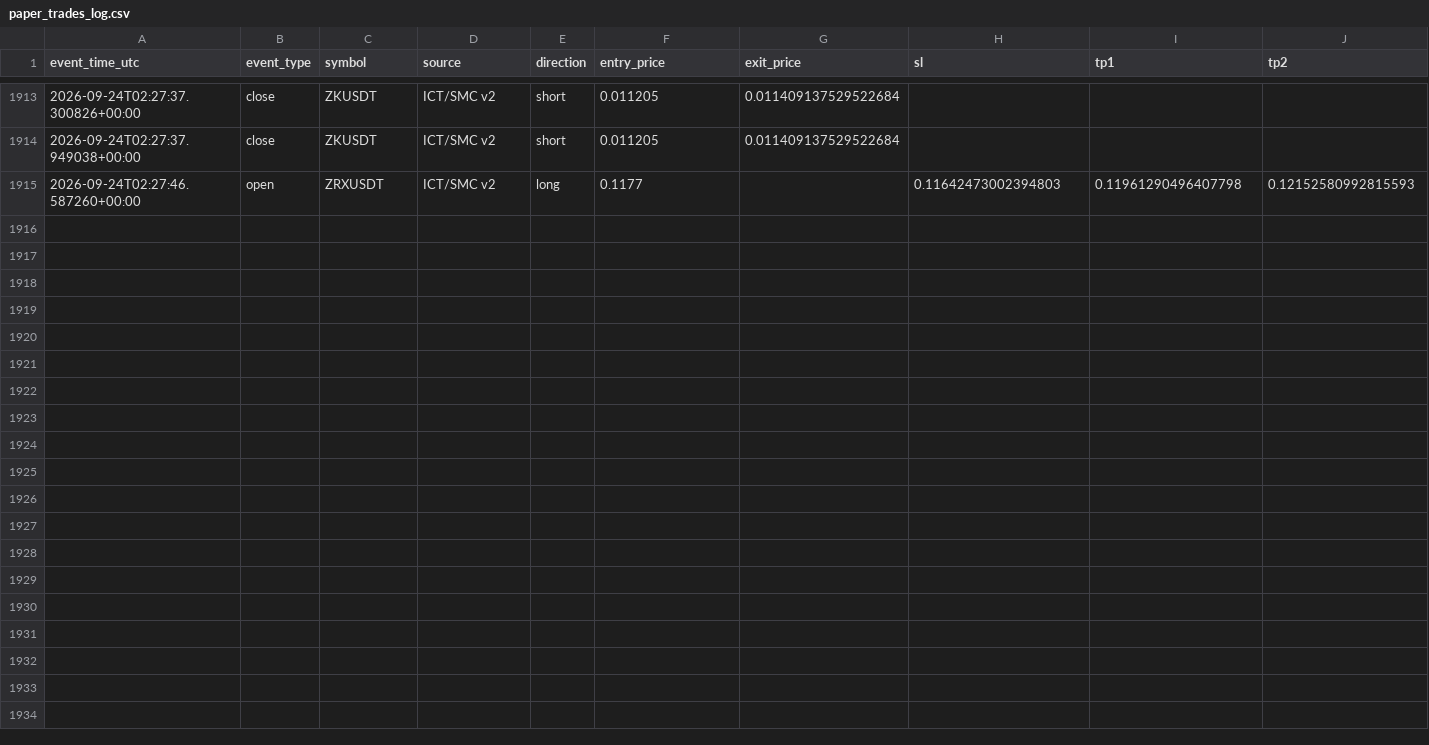
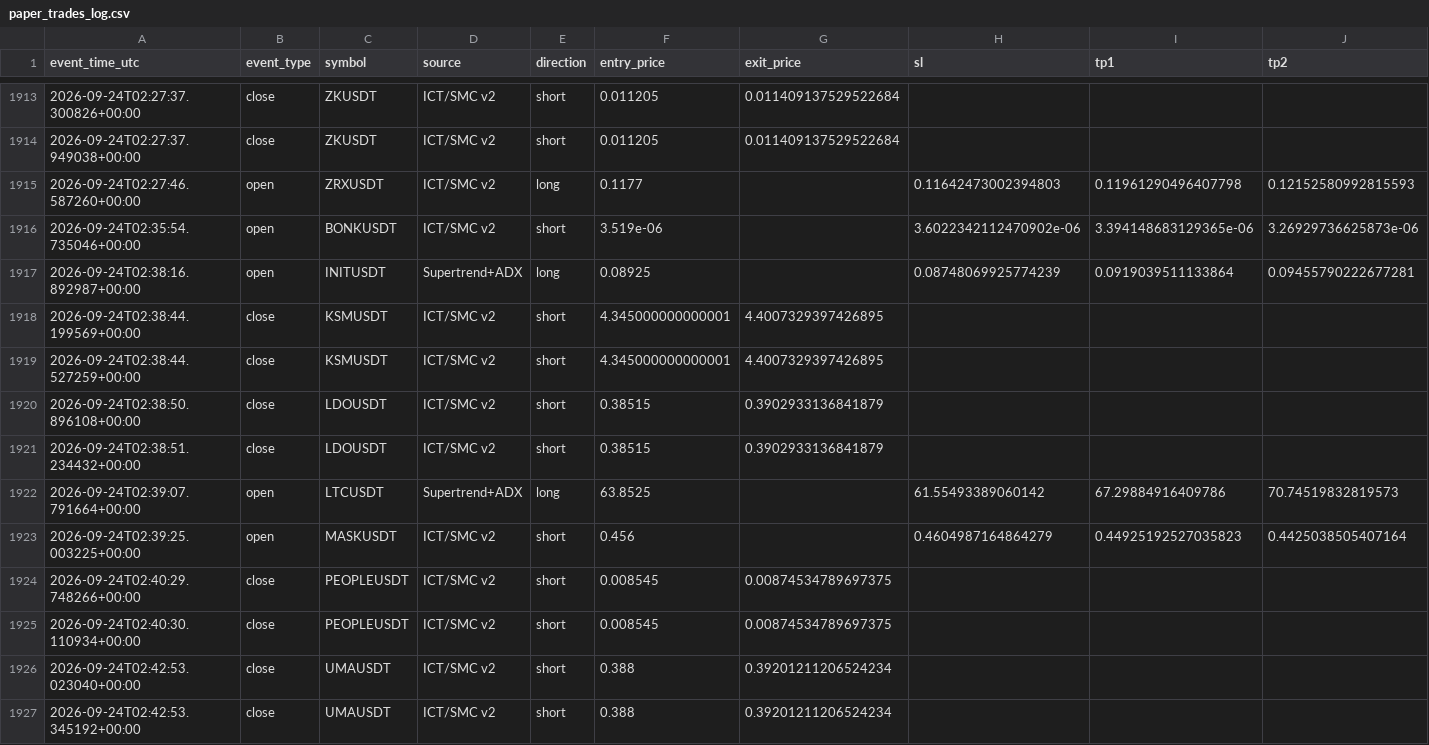
Before and after one commit to amirtorofi-sketch/tabdeal-usdt-live-trading-ready, a CSV file: bot2_live/paper_trades_log.csv, drawn as a sheet; only a part is shown, gaps mark what is left out; rows hold the shown columns only; the diff names each change by its address in the sheet, - before the commit and + after, or states it on an @@ line.

Commit message:
update bot2 state/paper log [skip ci]

```diff
--- a/bot2_live/paper_trades_log.csv
+++ b/bot2_live/paper_trades_log.csv
+row 1916: 2026-09-24T02:35:54.735046+00:00 | open | BONKUSDT | ICT/SMC v2 | short | 3.519e-06 |  | 3.6022342112470902e-06 | 3.394148683129365e-06 | 3.26929736625873e-06
+row 1917: 2026-09-24T02:38:16.892987+00:00 | open | INITUSDT | Supertrend+ADX | long | 0.08925 |  | 0.08748069925774239 | 0.0919039511133864 | 0.09455790222677281
+row 1918: 2026-09-24T02:38:44.199569+00:00 | close | KSMUSDT | ICT/SMC v2 | short | 4.345000000000001 | 4.4007329397426895
+row 1919: 2026-09-24T02:38:44.527259+00:00 | close | KSMUSDT | ICT/SMC v2 | short | 4.345000000000001 | 4.4007329397426895
+row 1920: 2026-09-24T02:38:50.896108+00:00 | close | LDOUSDT | ICT/SMC v2 | short | 0.38515 | 0.3902933136841879
+row 1921: 2026-09-24T02:38:51.234432+00:00 | close | LDOUSDT | ICT/SMC v2 | short | 0.38515 | 0.3902933136841879
+row 1922: 2026-09-24T02:39:07.791664+00:00 | open | LTCUSDT | Supertrend+ADX | long | 63.8525 |  | 61.55493389060142 | 67.29884916409786 | 70.74519832819573
+row 1923: 2026-09-24T02:39:25.003225+00:00 | open | MASKUSDT | ICT/SMC v2 | short | 0.456 |  | 0.4604987164864279 | 0.44925192527035823 | 0.4425038505407164
+row 1924: 2026-09-24T02:40:29.748266+00:00 | close | PEOPLEUSDT | ICT/SMC v2 | short | 0.008545 | 0.00874534789697375
+row 1925: 2026-09-24T02:40:30.110934+00:00 | close | PEOPLEUSDT | ICT/SMC v2 | short | 0.008545 | 0.00874534789697375
+row 1926: 2026-09-24T02:42:53.023040+00:00 | close | UMAUSDT | ICT/SMC v2 | short | 0.388 | 0.39201211206524234
+row 1927: 2026-09-24T02:42:53.345192+00:00 | close | UMAUSDT | ICT/SMC v2 | short | 0.388 | 0.39201211206524234
```
Also changed, not shown: 1 other file.
